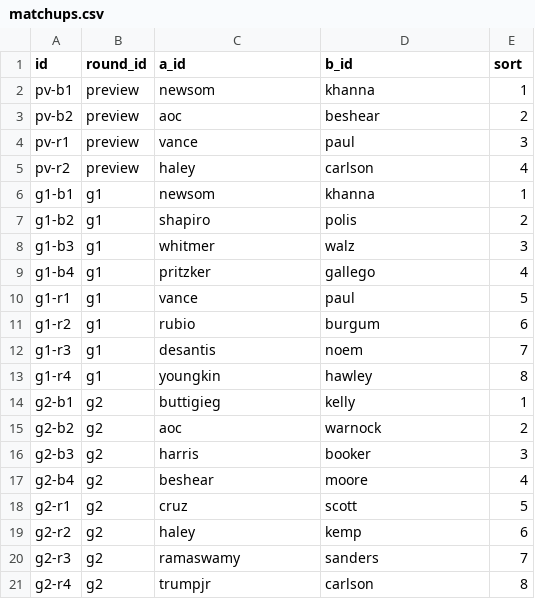
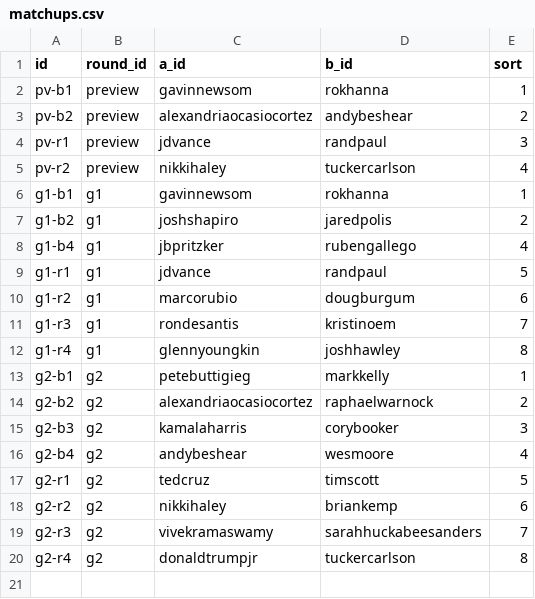
Before and after one commit to Act-Bigger-Innovations/Election-Madness, a CSV file: data/matchups.csv, drawn as a sheet.

```diff
--- a/data/matchups.csv
+++ b/data/matchups.csv
@@ -1,21 +1,20 @@
 id,round_id,a_id,b_id,sort
-pv-b1,preview,newsom,khanna,1
-pv-b2,preview,aoc,beshear,2
-pv-r1,preview,vance,paul,3
-pv-r2,preview,haley,carlson,4
-g1-b1,g1,newsom,khanna,1
-g1-b2,g1,shapiro,polis,2
-g1-b3,g1,whitmer,walz,3
-g1-b4,g1,pritzker,gallego,4
-g1-r1,g1,vance,paul,5
-g1-r2,g1,rubio,burgum,6
-g1-r3,g1,desantis,noem,7
-g1-r4,g1,youngkin,hawley,8
-g2-b1,g2,buttigieg,kelly,1
-g2-b2,g2,aoc,warnock,2
-g2-b3,g2,harris,booker,3
-g2-b4,g2,beshear,moore,4
-g2-r1,g2,cruz,scott,5
-g2-r2,g2,haley,kemp,6
-g2-r3,g2,ramaswamy,sanders,7
-g2-r4,g2,trumpjr,carlson,8
+pv-b1,preview,gavinnewsom,rokhanna,1
+pv-b2,preview,alexandriaocasiocortez,andybeshear,2
+pv-r1,preview,jdvance,randpaul,3
+pv-r2,preview,nikkihaley,tuckercarlson,4
+g1-b1,g1,gavinnewsom,rokhanna,1
+g1-b2,g1,joshshapiro,jaredpolis,2
+g1-b4,g1,jbpritzker,rubengallego,4
+g1-r1,g1,jdvance,randpaul,5
+g1-r2,g1,marcorubio,dougburgum,6
+g1-r3,g1,rondesantis,kristinoem,7
+g1-r4,g1,glennyoungkin,joshhawley,8
+g2-b1,g2,petebuttigieg,markkelly,1
+g2-b2,g2,alexandriaocasiocortez,raphaelwarnock,2
+g2-b3,g2,kamalaharris,corybooker,3
+g2-b4,g2,andybeshear,wesmoore,4
+g2-r1,g2,tedcruz,timscott,5
+g2-r2,g2,nikkihaley,briankemp,6
+g2-r3,g2,vivekramaswamy,sarahhuckabeesanders,7
+g2-r4,g2,donaldtrumpjr,tuckercarlson,8
```
Also changed, not shown: data/candidates.csv, 9 other files.
